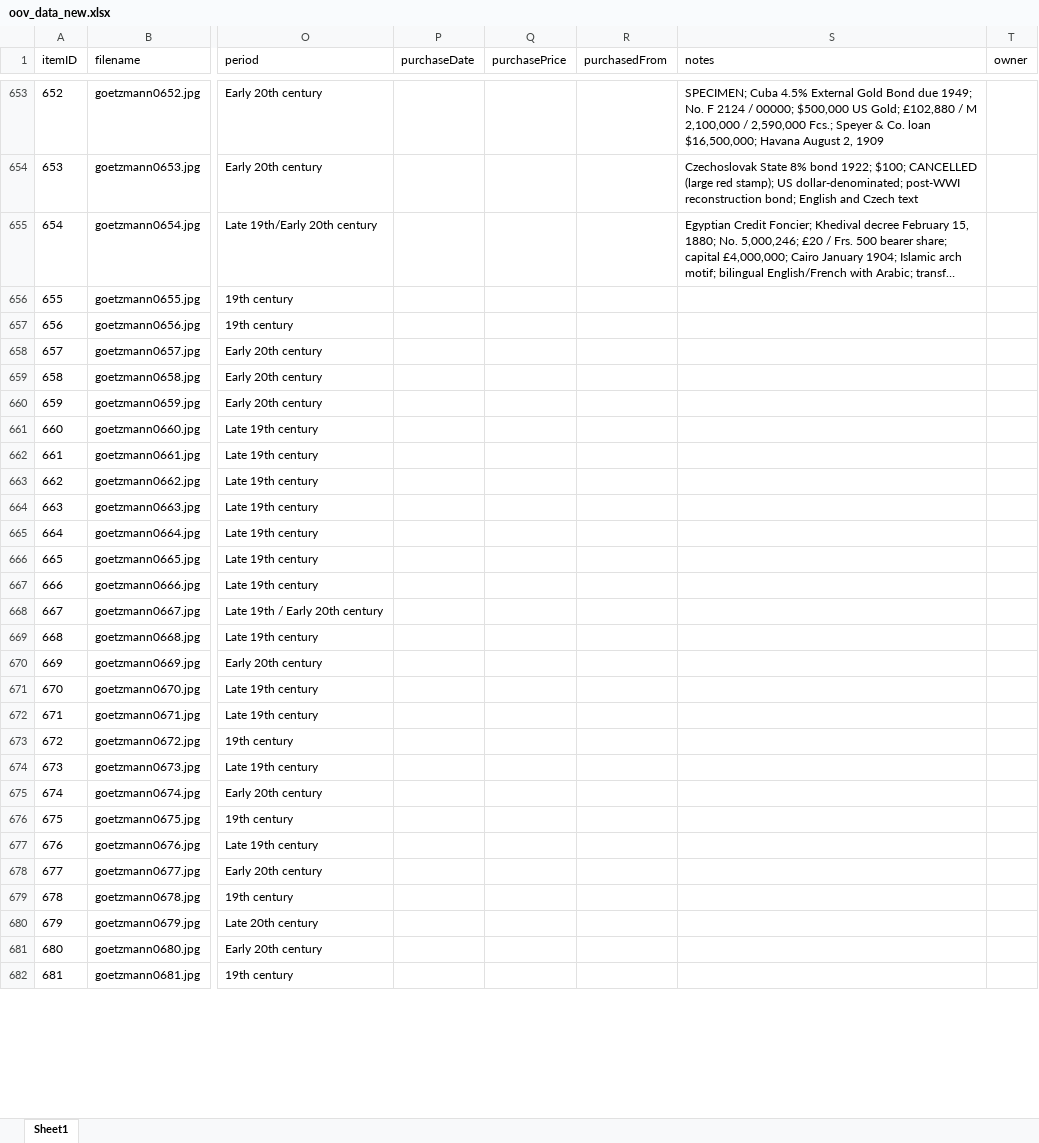
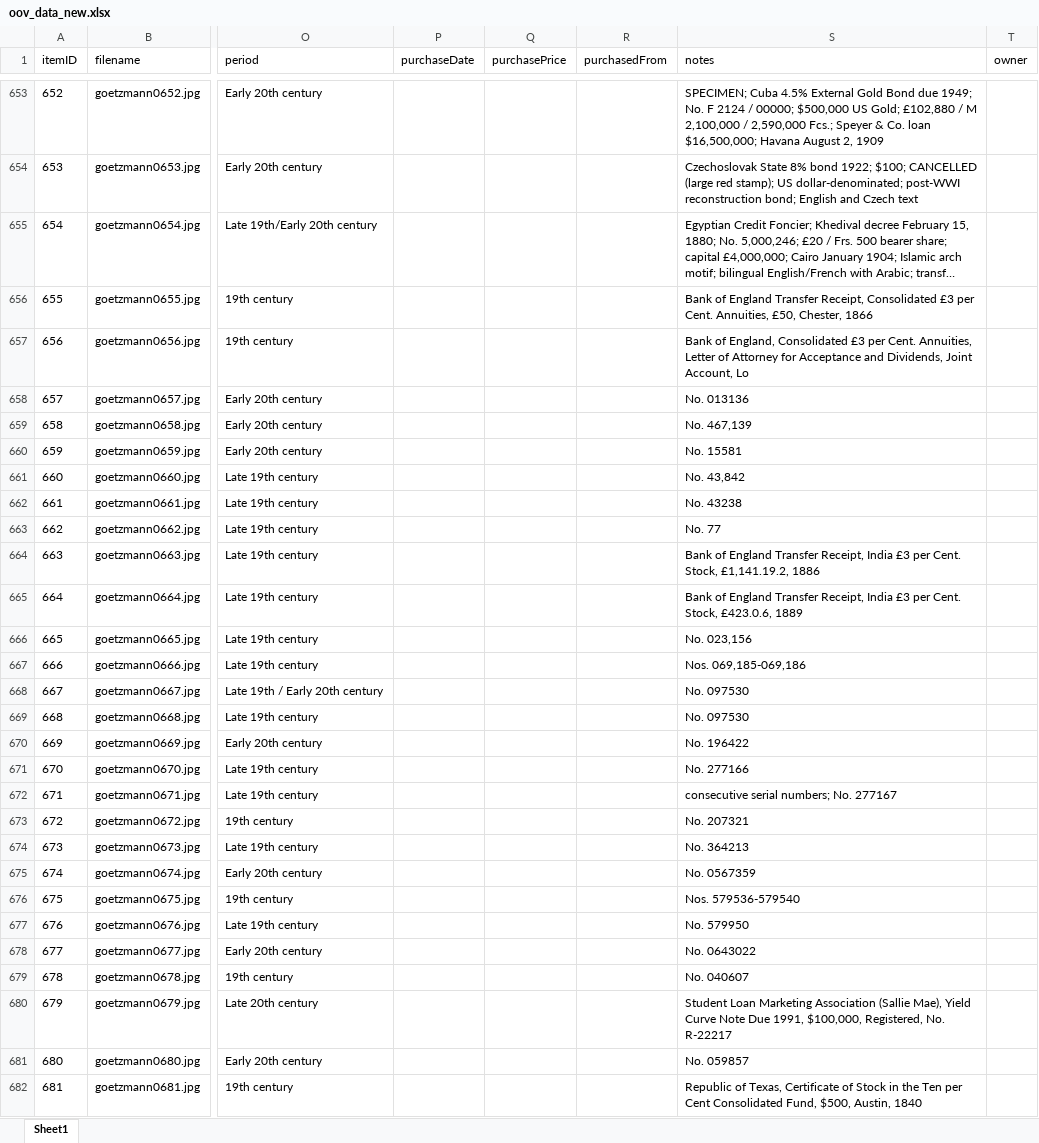
Before and after one commit to yale-icf/oov-virtual-museum02, an Excel workbook: oov_data_new.xlsx, sheet Sheet1, drawn as a sheet; only a part is shown, gaps mark what is left out; long unchanged cells end in …; values as stored, in another font and other column widths than the file's, no borders; the diff covers the shown part only; the diff names each change by its address in the sheet, - before the commit and + after, or states it on an @@ line.

```diff
--- a/oov_data_new.xlsx (sheet Sheet1)
+++ b/oov_data_new.xlsx (sheet Sheet1)
-S656 (notes): (empty)
+S656 (notes): Bank of England Transfer Receipt, Consolidated £3 per Cent. Annuities, £50, Chester, 1866
-S657 (notes): (empty)
+S657 (notes): Bank of England, Consolidated £3 per Cent. Annuities, Letter of Attorney for Acceptance and Dividends, Joint Account, Lo
-S658 (notes): (empty)
+S658 (notes): No. 013136
-S659 (notes): (empty)
+S659 (notes): No. 467,139
-S660 (notes): (empty)
+S660 (notes): No. 15581
-S661 (notes): (empty)
+S661 (notes): No. 43,842
-S662 (notes): (empty)
+S662 (notes): No. 43238
-S663 (notes): (empty)
+S663 (notes): No. 77
-S664 (notes): (empty)
+S664 (notes): Bank of England Transfer Receipt, India £3 per Cent. Stock, £1,141.19.2, 1886
-S665 (notes): (empty)
+S665 (notes): Bank of England Transfer Receipt, India £3 per Cent. Stock, £423.0.6, 1889
-S666 (notes): (empty)
+S666 (notes): No. 023,156
-S667 (notes): (empty)
+S667 (notes): Nos. 069,185-069,186
-S668:S669 (notes): (empty)
+S668:S669 (notes): No. 097530
-S670 (notes): (empty)
+S670 (notes): No. 196422
-S671 (notes): (empty)
+S671 (notes): No. 277166
-S672 (notes): (empty)
+S672 (notes): consecutive serial numbers; No. 277167
-S673 (notes): (empty)
+S673 (notes): No. 207321
-S674 (notes): (empty)
+S674 (notes): No. 364213
-S675 (notes): (empty)
+S675 (notes): No. 0567359
-S676 (notes): (empty)
+S676 (notes): Nos. 579536-579540
-S677 (notes): (empty)
+S677 (notes): No. 579950
-S678 (notes): (empty)
+S678 (notes): No. 0643022
-S679 (notes): (empty)
+S679 (notes): No. 040607
-S680 (notes): (empty)
+S680 (notes): Student Loan Marketing Association (Sallie Mae), Yield Curve Note Due 1991, $100,000, Registered, No. R-22217
-S681 (notes): (empty)
+S681 (notes): No. 059857
-S682 (notes): (empty)
+S682 (notes): Republic of Texas, Certificate of Stock in the Ten per Cent Consolidated Fund, $500, Austin, 1840
```
Also changed, not shown: 137 edited cells elsewhere in this sheet, 1 other file.
